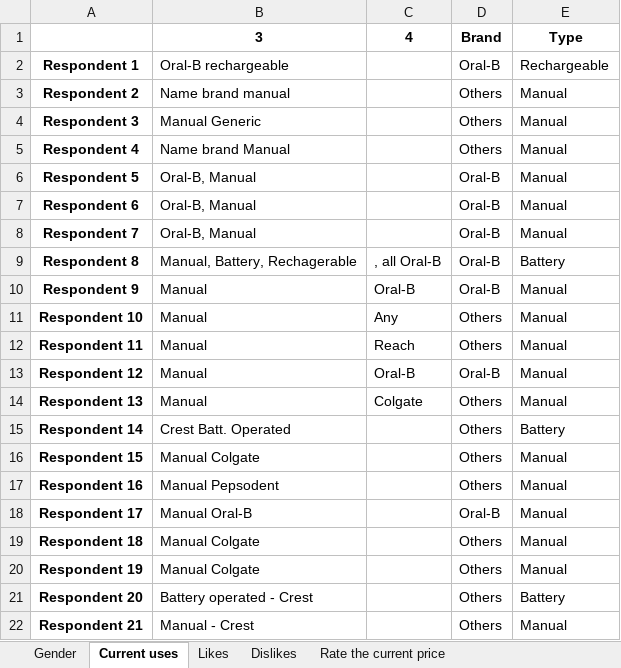
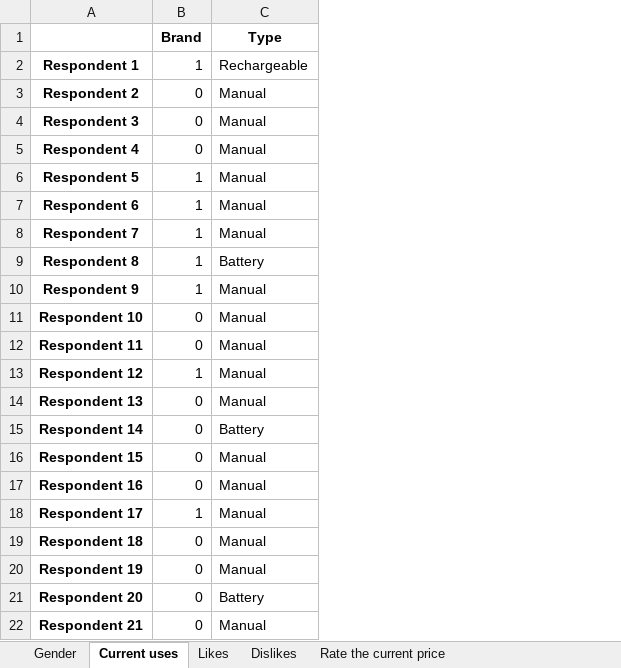
Before and after one commit to Zero23/Group_Assignments, an Excel workbook: assignment1/filtered_data.xlsx, sheet Current uses, drawn as a sheet; values as stored, in another font and other column widths than the file's, no borders; removed rows and columns are numbered as before the commit, all else as after; the diff names each change by its address in the sheet, - before the commit and + after, or states it on an @@ line.

```diff
--- a/assignment1/filtered_data.xlsx (sheet Current uses)
+++ b/assignment1/filtered_data.xlsx (sheet Current uses)
-column B (3), rows 2-22: Oral-B rechargeable | Name brand manual | Manual Generic | Name brand Manual | Oral-B, Manual | Oral-B, Manual | Oral-B, Manual | Manual, Battery, Rechagerable | Manual | Manual | Manual | Manual | Manual | Crest Batt. Operated | Manual Colgate | Manual Pepsodent | Manual Oral-B | Manual Colgate | Manual Colgate | Battery operated - Crest | Manual - Crest
-column C (4), rows 9-14: , all Oral-B | Oral-B | Any | Reach | Oral-B | Colgate
-column D (Brand), rows 2-22: Oral-B | Others | Others | Others | Oral-B | Oral-B | Oral-B | Oral-B | Oral-B | Others | Others | Oral-B | Others | Others | Others | Others | Oral-B | Others | Others | Others | Others
+column B (Brand), rows 2-22: 1 | 0 | 0 | 0 | 1 | 1 | 1 | 1 | 1 | 0 | 0 | 1 | 0 | 0 | 0 | 0 | 1 | 0 | 0 | 0 | 0
```
Also changed, not shown: sheet most like to have, sheet All data, sheet Rate the characteristics, sheet Rate the current price, sheet Rate the battery life, sheet pay for cool style, 4 more sheets, 2 other files.
